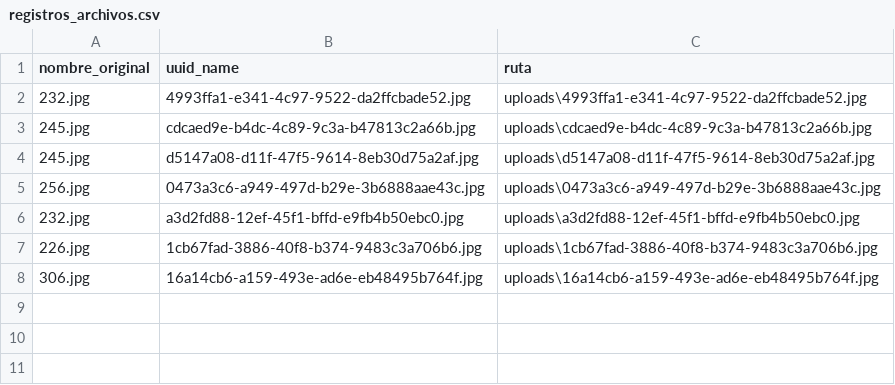
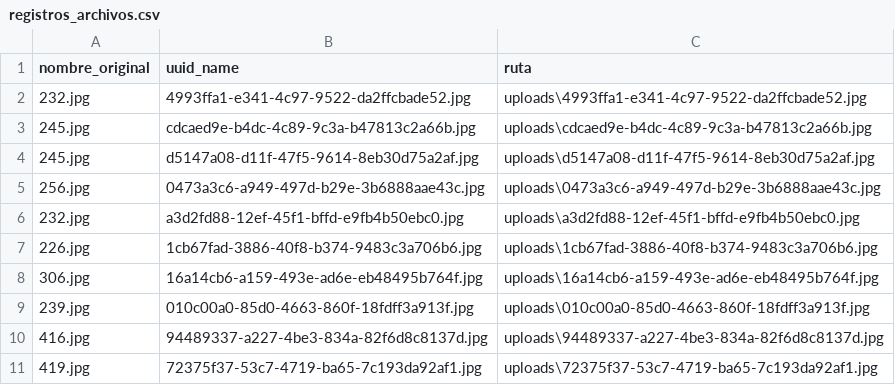
Before and after one commit to Lexar33/proyecto_final_dmc, a CSV file: registros_archivos.csv, drawn as a sheet.

```diff
--- a/registros_archivos.csv
+++ b/registros_archivos.csv
@@ -8 +8,4 @@ nombre_original,uuid_name,ruta
 306.jpg,16a14cb6-a159-493e-ad6e-eb48495b764f.jpg,uploads\16a14cb6-a159-493e-ad6e-eb48495b764f.jpg
+239.jpg,010c00a0-85d0-4663-860f-18fdff3a913f.jpg,uploads\010c00a0-85d0-4663-860f-18fdff3a913f.jpg
+416.jpg,94489337-a227-4be3-834a-82f6d8c8137d.jpg,uploads\94489337-a227-4be3-834a-82f6d8c8137d.jpg
+419.jpg,72375f37-53c7-4719-ba65-7c193da92af1.jpg,uploads\72375f37-53c7-4719-ba65-7c193da92af1.jpg
```
Also changed, not shown: 4 other files.
